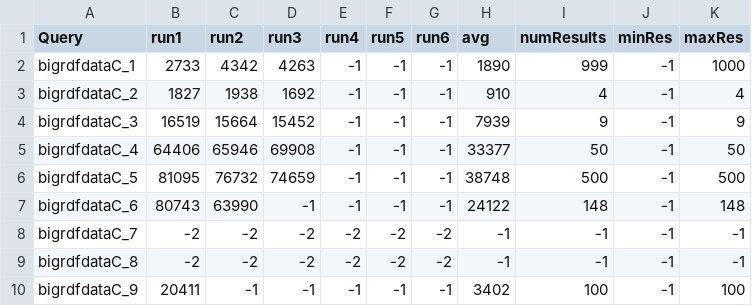
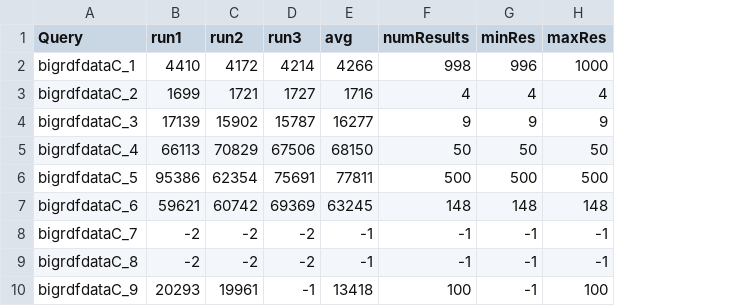
Before and after one commit to semagrow/kobe, a CSV file: suites/semagrow-reactive/bigrdfC/result/result.csv, drawn as a sheet; removed rows and columns are numbered as before the commit, all else as after; the diff names each change by its address in the sheet, - before the commit and + after, or states it on an @@ line.

```diff
--- a/suites/semagrow-reactive/bigrdfC/result/result.csv
+++ b/suites/semagrow-reactive/bigrdfC/result/result.csv
-column E (run4), rows 2-10: -1 | -1 | -1 | -1 | -1 | -1 | -2 | -2 | -1
-column F (run5), rows 2-10: -1 | -1 | -1 | -1 | -1 | -1 | -2 | -2 | -1
-column G (run6), rows 2-10: -1 | -1 | -1 | -1 | -1 | -1 | -2 | -2 | -1
-B2 (run1): 2733
+B2 (run1): 4410
-C2 (run2): 4342
+C2 (run2): 4172
-D2 (run3): 4263
+D2 (run3): 4214
-E2 (avg): 1890
+E2 (avg): 4266
-F2 (numResults): 999
+F2 (numResults): 998
-G2 (minRes): -1
+G2 (minRes): 996
-B3 (run1): 1827
+B3 (run1): 1699
-C3 (run2): 1938
+C3 (run2): 1721
-D3 (run3): 1692
+D3 (run3): 1727
-E3 (avg): 910
+E3 (avg): 1716
-G3 (minRes): -1
+G3 (minRes): 4
-B4 (run1): 16519
+B4 (run1): 17139
-C4 (run2): 15664
+C4 (run2): 15902
-D4 (run3): 15452
+D4 (run3): 15787
-E4 (avg): 7939
+E4 (avg): 16277
-G4 (minRes): -1
+G4 (minRes): 9
-B5 (run1): 64406
+B5 (run1): 66113
-C5 (run2): 65946
+C5 (run2): 70829
-D5 (run3): 69908
+D5 (run3): 67506
-E5 (avg): 33377
+E5 (avg): 68150
-G5 (minRes): -1
+G5 (minRes): 50
-B6 (run1): 81095
+B6 (run1): 95386
-C6 (run2): 76732
+C6 (run2): 62354
-D6 (run3): 74659
+D6 (run3): 75691
-E6 (avg): 38748
+E6 (avg): 77811
-G6 (minRes): -1
+G6 (minRes): 500
-B7 (run1): 80743
+B7 (run1): 59621
-C7 (run2): 63990
+C7 (run2): 60742
-D7 (run3): -1
+D7 (run3): 69369
-E7 (avg): 24122
+E7 (avg): 63245
-G7 (minRes): -1
+G7 (minRes): 148
-B10 (run1): 20411
+B10 (run1): 20293
-C10 (run2): -1
+C10 (run2): 19961
-E10 (avg): 3402
+E10 (avg): 13418
```
Also changed, not shown: suites/semagrow-hibiscus/bigrdfC/result/result.csv, 27 other files.
